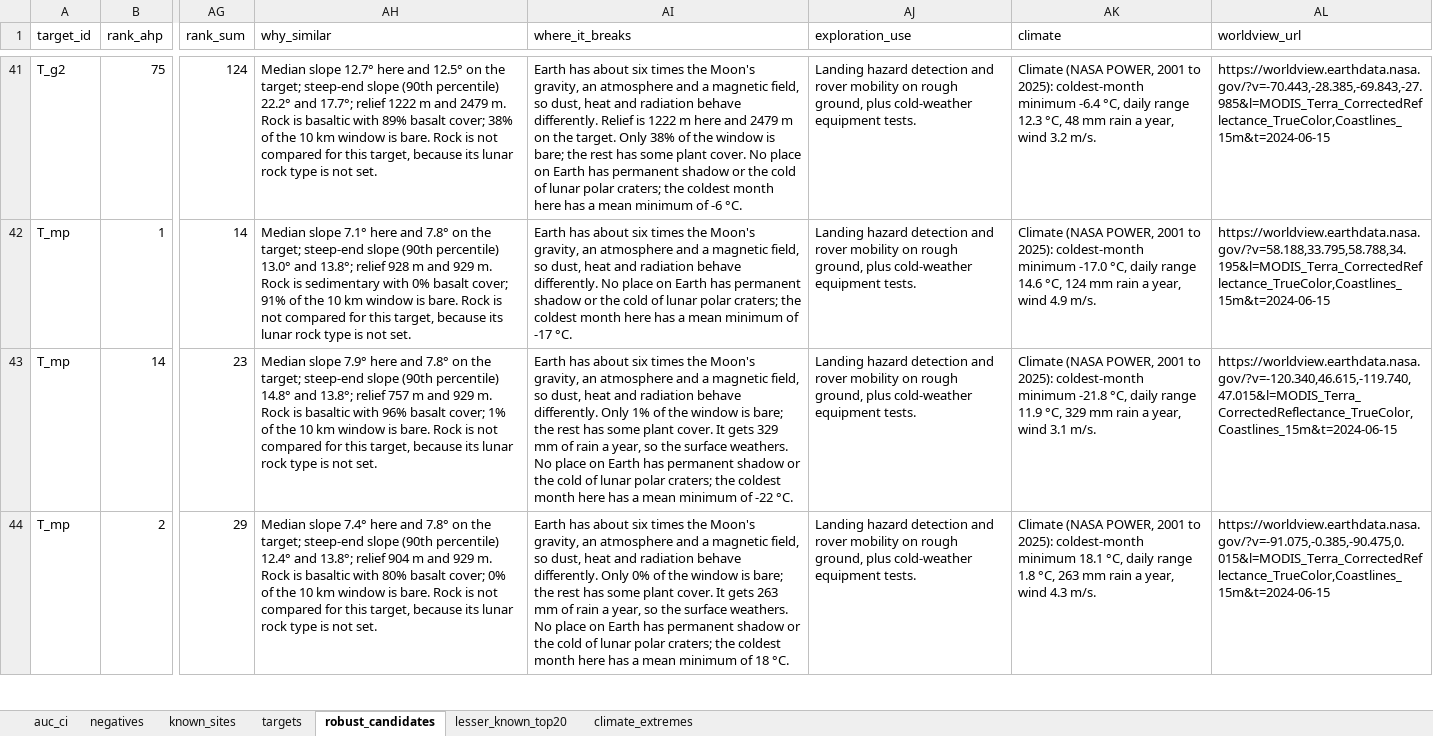
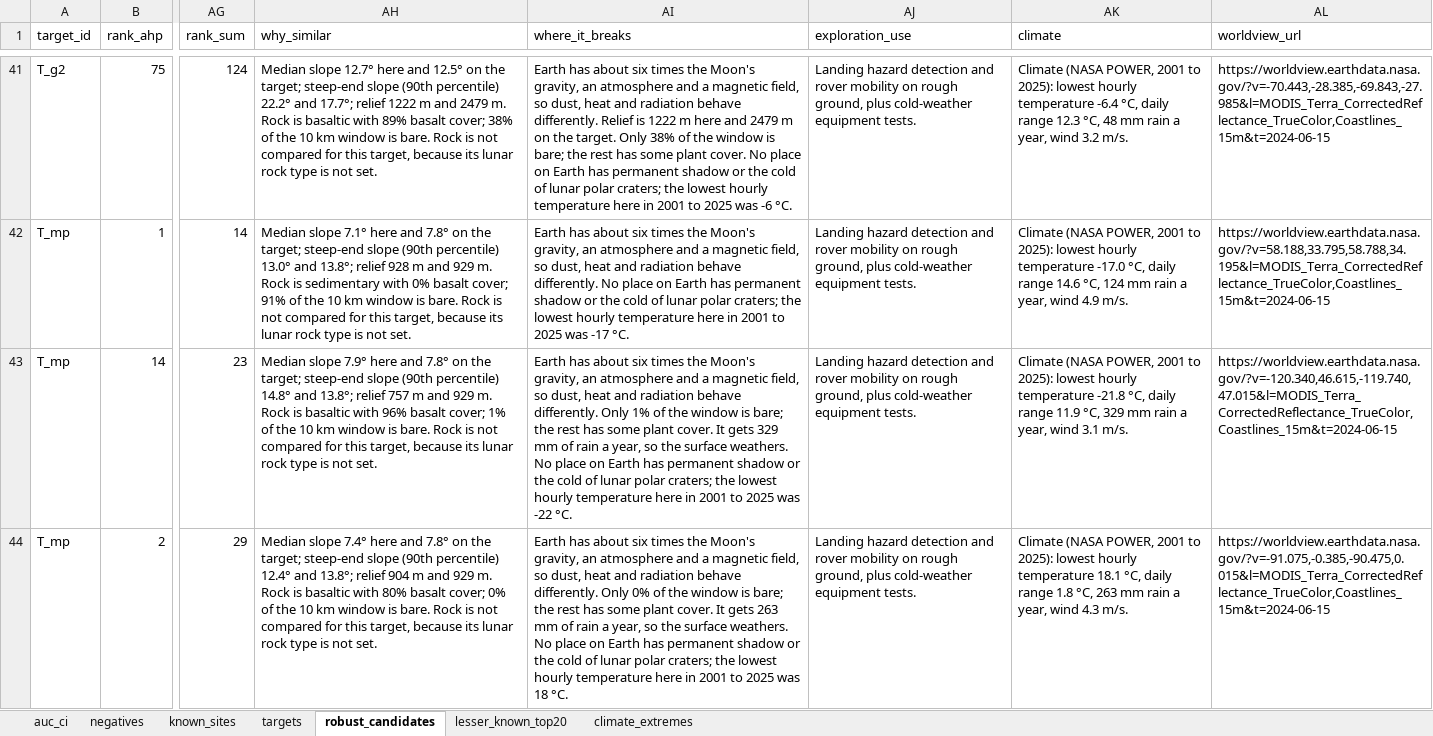
Before and after one commit to shoemaker-spaceapps/shoemaker-spaceapps.github.io, an Excel workbook: results/results.xlsx, sheet robust_candidates, drawn as a sheet; only a part is shown, gaps mark what is left out; values as stored, in another font and other column widths than the file's, no borders; the diff covers the shown part only; the diff names each change by its address in the sheet, - before the commit and + after, or states it on an @@ line.

```diff
--- a/results/results.xlsx (sheet robust_candidates)
+++ b/results/results.xlsx (sheet robust_candidates)
-AI41 (where_it_breaks): …craters; the coldest month here has a mean minimum of -6 °C.
+AI41 (where_it_breaks): …craters; the lowest hourly temperature here in 2001 to 2025 was -6 °C.
-AK41 (climate): …to 2025): coldest-month minimum -6.4 °C,…
+AK41 (climate): …to 2025): lowest hourly temperature -6.4 °C,…
-AI42 (where_it_breaks): …craters; the coldest month here has a mean minimum of -17 °C.
+AI42 (where_it_breaks): …craters; the lowest hourly temperature here in 2001 to 2025 was -17 °C.
-AK42 (climate): …to 2025): coldest-month minimum -17.0 °C,…
+AK42 (climate): …to 2025): lowest hourly temperature -17.0 °C,…
-AI43 (where_it_breaks): …craters; the coldest month here has a mean minimum of -22 °C.
+AI43 (where_it_breaks): …craters; the lowest hourly temperature here in 2001 to 2025 was -22 °C.
-AK43 (climate): …to 2025): coldest-month minimum -21.8 °C,…
+AK43 (climate): …to 2025): lowest hourly temperature -21.8 °C,…
-AI44 (where_it_breaks): …craters; the coldest month here has a mean minimum of 18 °C.
+AI44 (where_it_breaks): …craters; the lowest hourly temperature here in 2001 to 2025 was 18 °C.
-AK44 (climate): …to 2025): coldest-month minimum 18.1 °C,…
+AK44 (climate): …to 2025): lowest hourly temperature 18.1 °C,…
```
Also changed, not shown: 107 edited cells elsewhere in this sheet, 5 other files.
